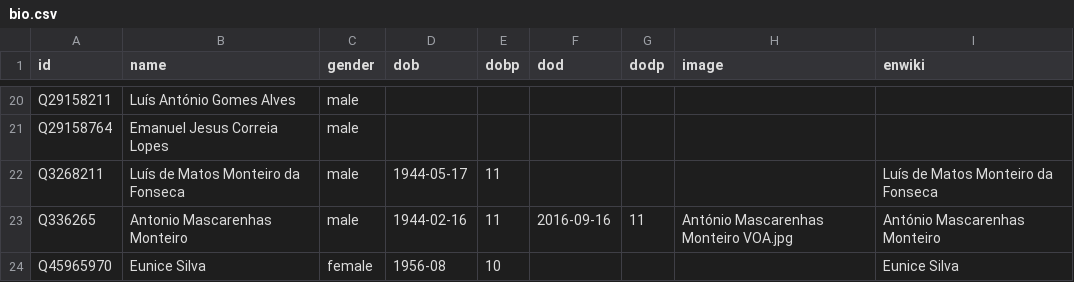
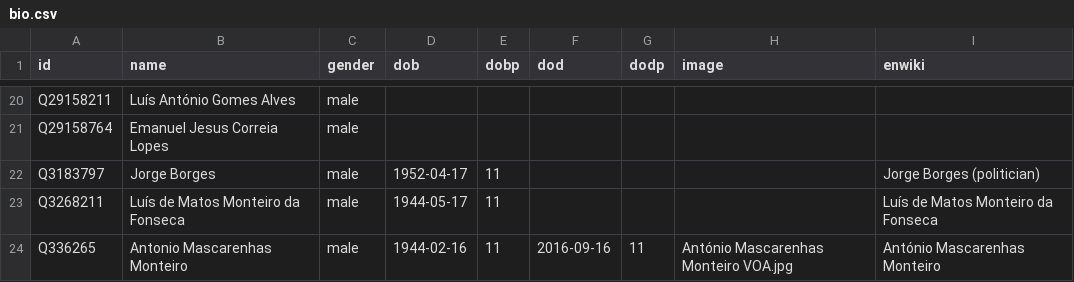
Before and after one commit to every-politician-scrapers/cabo-verde, a CSV file: html/bio.csv, drawn as a sheet; only a part is shown, gaps mark what is left out; the shorter side is filled out with more unchanged rows.

```diff
--- a/html/bio.csv
+++ b/html/bio.csv
@@ -21,2 +21,3 @@ Q29158211,Luís António Gomes Alves,male,,,,,,
 Q29158764,Emanuel Jesus Correia Lopes,male,,,,,,
+Q3183797,Jorge Borges,male,1952-04-17,11,,,,Jorge Borges (politician)
 Q3268211,Luís de Matos Monteiro da Fonseca,male,1944-05-17,11,,,,Luís de Matos Monteiro da Fonseca
```
Also changed, not shown: html/holders21.csv, 2 other files.
